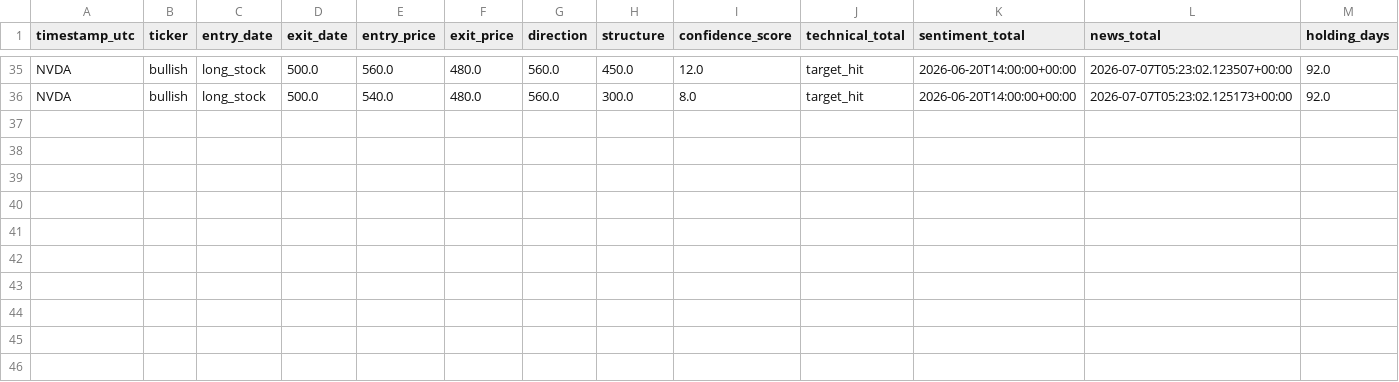
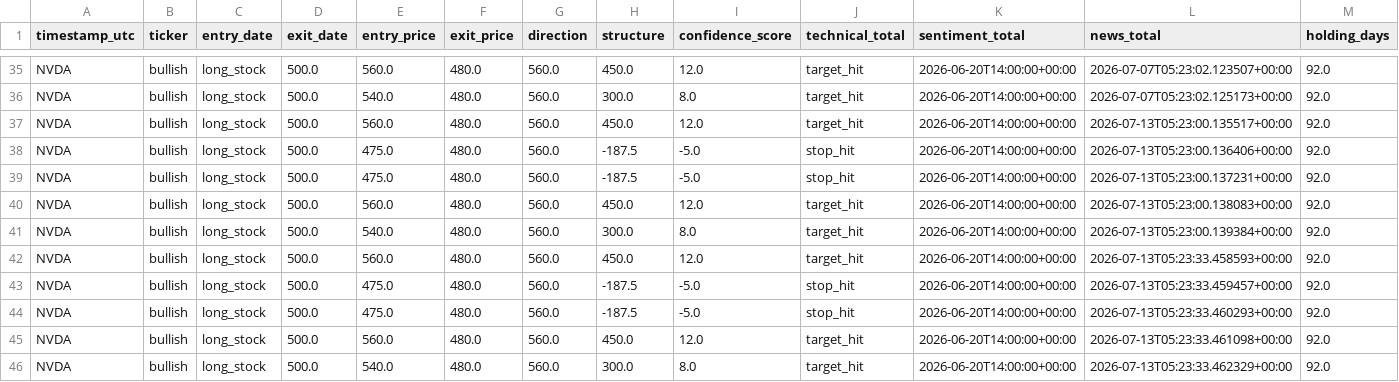
Before and after one commit to MrKoods/StockAnalysis, a CSV file: data/logs/trade_outcomes.csv, drawn as a sheet; only a part is shown, gaps mark what is left out; rows hold the shown columns only; the diff names each change by its address in the sheet, - before the commit and + after, or states it on an @@ line.

```diff
--- a/data/logs/trade_outcomes.csv
+++ b/data/logs/trade_outcomes.csv
+row 37: NVDA | bullish | long_stock | 500.0 | 560.0 | 480.0 | 560.0 | 450.0 | 12.0 | target_hit | 2026-06-20T14:00:00+00:00 | 2026-07-13T05:23:00.135517+00:00 | 92.0
+row 38: NVDA | bullish | long_stock | 500.0 | 475.0 | 480.0 | 560.0 | -187.5 | -5.0 | stop_hit | 2026-06-20T14:00:00+00:00 | 2026-07-13T05:23:00.136406+00:00 | 92.0
+row 39: NVDA | bullish | long_stock | 500.0 | 475.0 | 480.0 | 560.0 | -187.5 | -5.0 | stop_hit | 2026-06-20T14:00:00+00:00 | 2026-07-13T05:23:00.137231+00:00 | 92.0
+row 40: NVDA | bullish | long_stock | 500.0 | 560.0 | 480.0 | 560.0 | 450.0 | 12.0 | target_hit | 2026-06-20T14:00:00+00:00 | 2026-07-13T05:23:00.138083+00:00 | 92.0
+row 41: NVDA | bullish | long_stock | 500.0 | 540.0 | 480.0 | 560.0 | 300.0 | 8.0 | target_hit | 2026-06-20T14:00:00+00:00 | 2026-07-13T05:23:00.139384+00:00 | 92.0
+row 42: NVDA | bullish | long_stock | 500.0 | 560.0 | 480.0 | 560.0 | 450.0 | 12.0 | target_hit | 2026-06-20T14:00:00+00:00 | 2026-07-13T05:23:33.458593+00:00 | 92.0
+row 43: NVDA | bullish | long_stock | 500.0 | 475.0 | 480.0 | 560.0 | -187.5 | -5.0 | stop_hit | 2026-06-20T14:00:00+00:00 | 2026-07-13T05:23:33.459457+00:00 | 92.0
+row 44: NVDA | bullish | long_stock | 500.0 | 475.0 | 480.0 | 560.0 | -187.5 | -5.0 | stop_hit | 2026-06-20T14:00:00+00:00 | 2026-07-13T05:23:33.460293+00:00 | 92.0
+row 45: NVDA | bullish | long_stock | 500.0 | 560.0 | 480.0 | 560.0 | 450.0 | 12.0 | target_hit | 2026-06-20T14:00:00+00:00 | 2026-07-13T05:23:33.461098+00:00 | 92.0
+row 46: NVDA | bullish | long_stock | 500.0 | 540.0 | 480.0 | 560.0 | 300.0 | 8.0 | target_hit | 2026-06-20T14:00:00+00:00 | 2026-07-13T05:23:33.462329+00:00 | 92.0
```
Also changed, not shown: data/logs/validation_log.csv, 27 other files.
